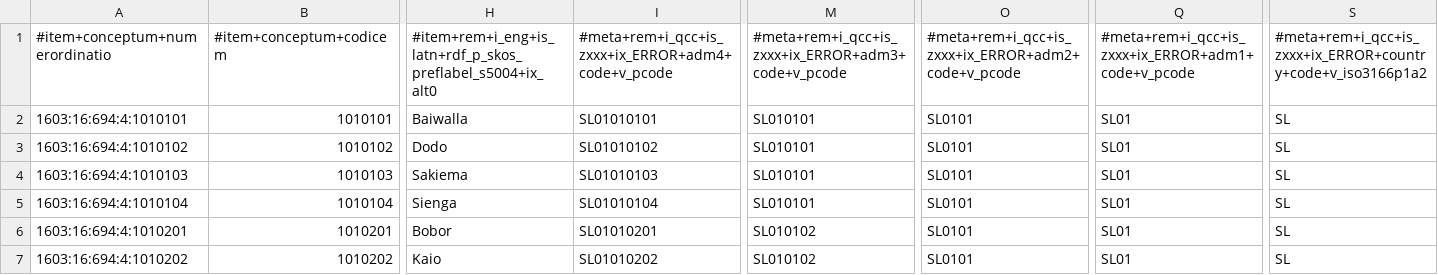
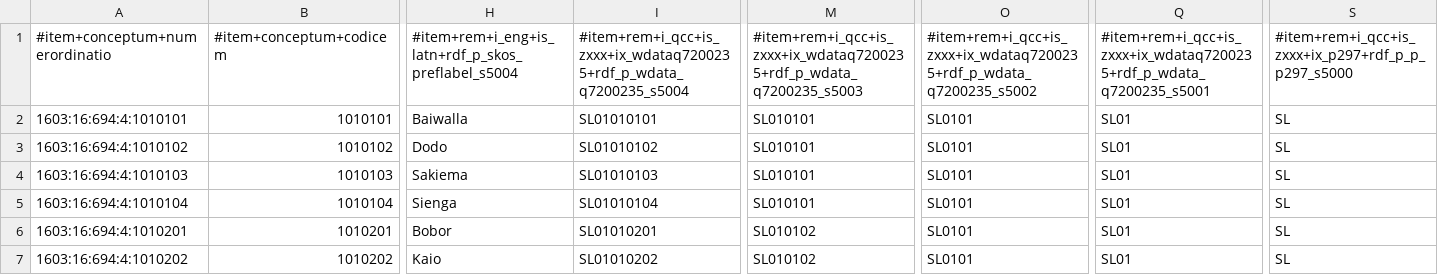
Before and after one commit to MDCIII/1603_16_694, a CSV file: 1603/16/694/4/1603_16_694_4.no1.tm.hxl.csv, drawn as a sheet; only a part is shown, gaps mark what is left out; the diff names each change by its address in the sheet, - before the commit and + after, or states it on an @@ line.

```diff
--- a/1603/16/694/4/1603_16_694_4.no1.tm.hxl.csv
+++ b/1603/16/694/4/1603_16_694_4.no1.tm.hxl.csv
-H1: #item+rem+i_eng+is_latn+rdf_p_skos_preflabel_s5004+ix_alt0
+H1: #item+rem+i_eng+is_latn+rdf_p_skos_preflabel_s5004
-I1: #meta+rem+i_qcc+is_zxxx+ix_ERROR+adm4+code+v_pcode
+I1: #item+rem+i_qcc+is_zxxx+ix_wdataq7200235+rdf_p_wdata_q7200235_s5004
-M1: #meta+rem+i_qcc+is_zxxx+ix_ERROR+adm3+code+v_pcode
+M1: #item+rem+i_qcc+is_zxxx+ix_wdataq7200235+rdf_p_wdata_q7200235_s5003
-O1: #meta+rem+i_qcc+is_zxxx+ix_ERROR+adm2+code+v_pcode
+O1: #item+rem+i_qcc+is_zxxx+ix_wdataq7200235+rdf_p_wdata_q7200235_s5002
-Q1: #meta+rem+i_qcc+is_zxxx+ix_ERROR+adm1+code+v_pcode
+Q1: #item+rem+i_qcc+is_zxxx+ix_wdataq7200235+rdf_p_wdata_q7200235_s5001
-S1: #meta+rem+i_qcc+is_zxxx+ix_ERROR+country+code+v_iso3166p1a2
+S1: #item+rem+i_qcc+is_zxxx+ix_p297+rdf_p_p_p297_s5000
```
Also changed, not shown: 1603/16/694/0/1603_16_694_0.no1.tm.hxl.csv, 1603/16/694/1/1603_16_694_1.no1.tm.hxl.csv, 23 other files.
